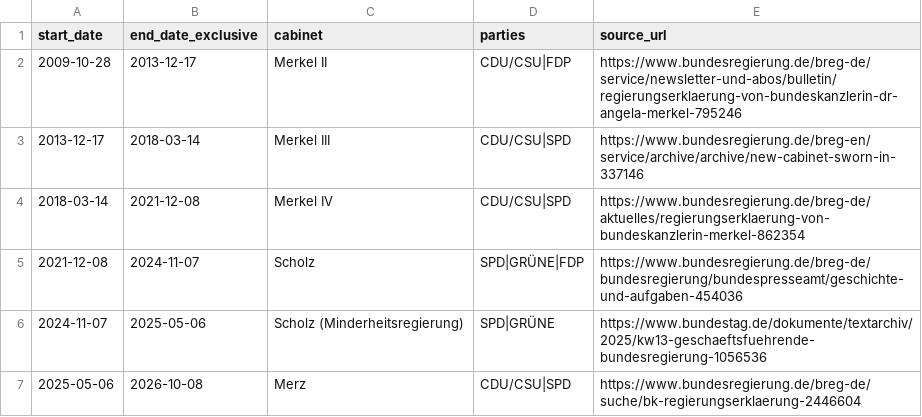
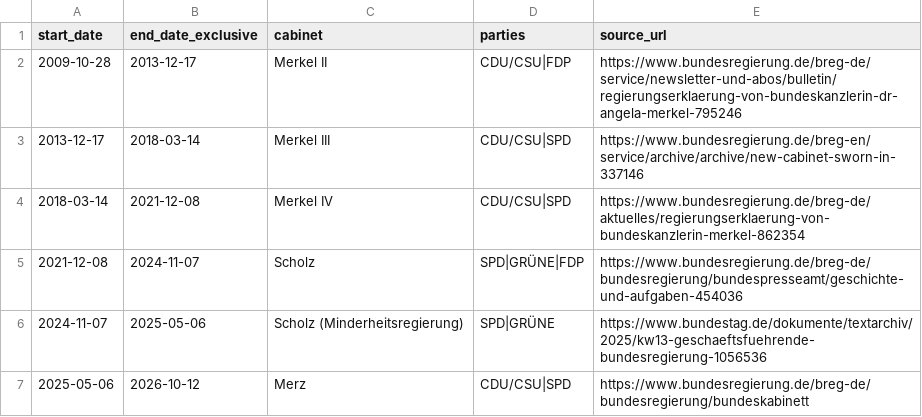
Before and after one commit to deeplook/sonntagsfrage, a CSV file: data/parliaments/bundestag/governments.csv, drawn as a sheet.

```diff
--- a/data/parliaments/bundestag/governments.csv
+++ b/data/parliaments/bundestag/governments.csv
@@ -6,2 +6,2 @@ start_date,end_date_exclusive,cabinet,parties,source_url
 2024-11-07,2025-05-06,Scholz (Minderheitsregierung),SPD|GRÜNE,https://www.bundestag.de/dokumente/textarchiv/2025/kw13-geschaeftsfuehrende-bundesregierung-1056536
-2025-05-06,2026-10-08,Merz,CDU/CSU|SPD,https://www.bundesregierung.de/breg-de/suche/bk-regierungserklaerung-2446604
+2025-05-06,2026-10-12,Merz,CDU/CSU|SPD,https://www.bundesregierung.de/breg-de/bundesregierung/bundeskabinett
```
Also changed, not shown: data/parliaments/bundestag/polls/wahlrecht-insa.csv, data/parliaments/bundestag/results/wahlrecht-insa.csv, 14 other files.
